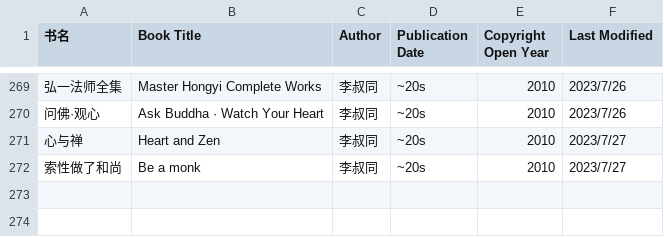
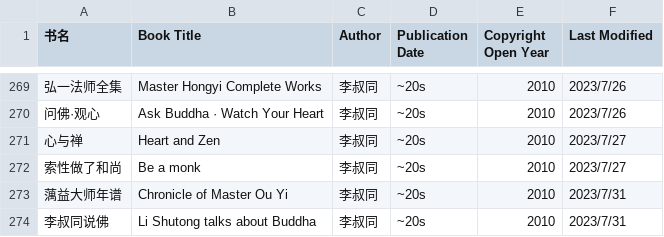
Before and after one commit to shjwudp/shu, a CSV file: index.csv, drawn as a sheet; only a part is shown, gaps mark what is left out; the diff names each change by its address in the sheet, - before the commit and + after, or states it on an @@ line.

Commit message:
feat: add 李叔同《蕅益大师年谱》、《李叔同说佛》

```diff
--- a/index.csv
+++ b/index.csv
+row 273: 蕅益大师年谱 | Chronicle of Master Ou Yi | 李叔同 | ~20s | 2010 | 2023/7/31
+row 274: 李叔同说佛 | Li Shutong talks about Buddha | 李叔同 | ~20s | 2010 | 2023/7/31
```
Also changed, not shown: 2 other files.
